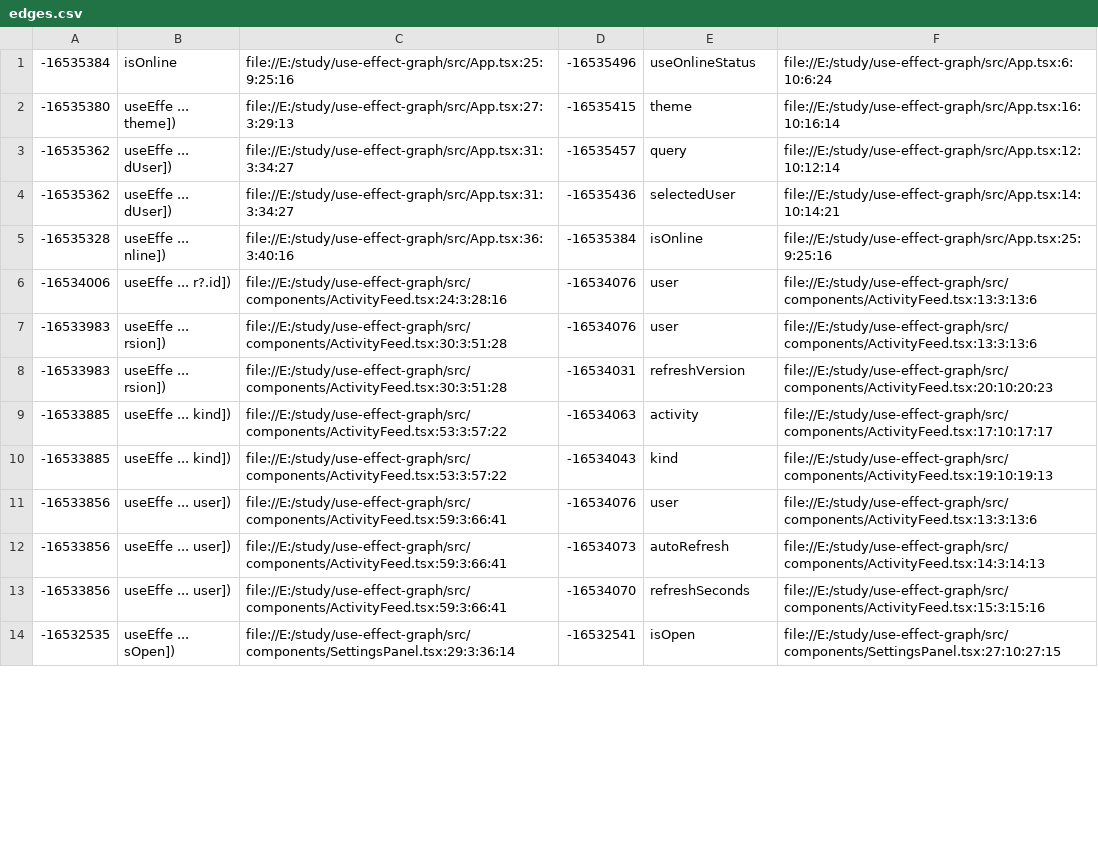
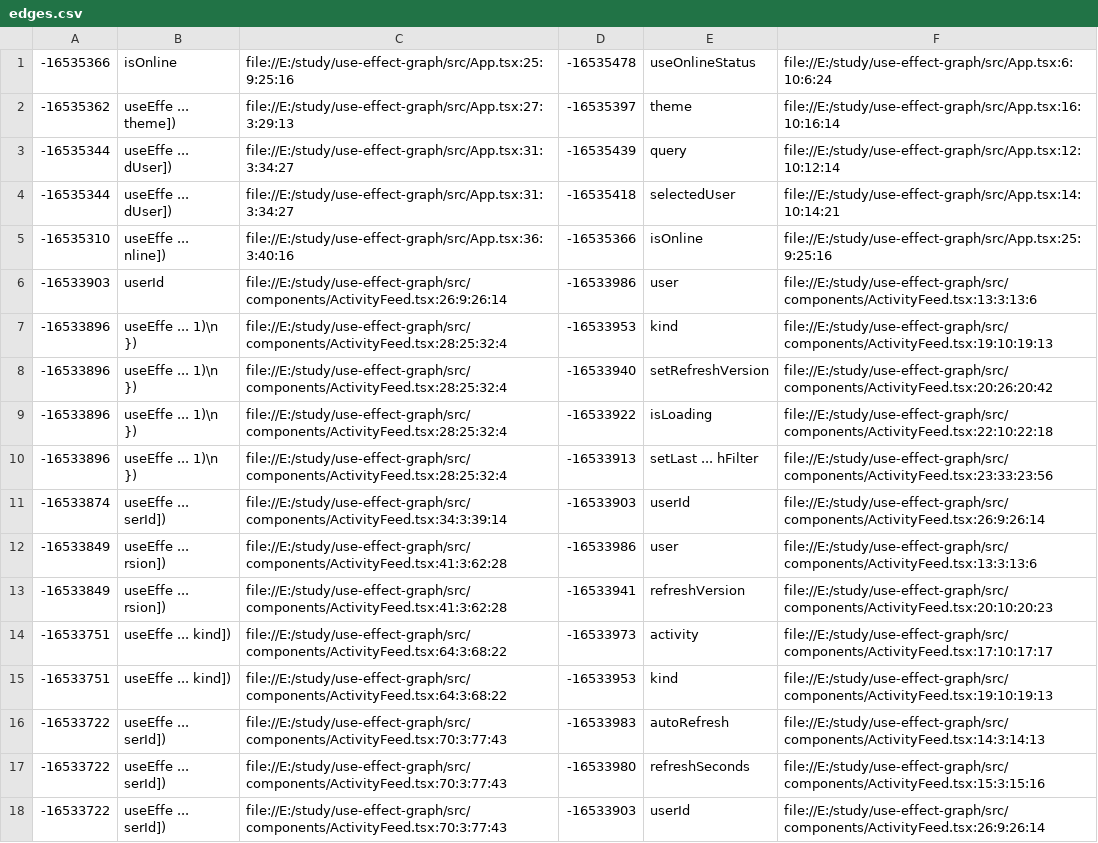
Before and after one commit to fav757/use-effect-graph, a CSV file: codeql-graph/edges.csv, drawn as a sheet; only a part is shown; removed rows and columns are numbered as before the commit, all else as after; the diff covers the shown part only; the diff names each change by its address in the sheet, - before the commit and + after, or states it on an @@ line.

Commit message:
add useEffectEvent and useStableCallback

```diff
--- a/codeql-graph/edges.csv
+++ b/codeql-graph/edges.csv
-A1: -16535384
+A1: -16535366
-D1: -16535496
+D1: -16535478
-A2: -16535380
+A2: -16535362
-D2: -16535415
+D2: -16535397
-A3:A4: -16535362
+A3:A4: -16535344
-D3: -16535457
+D3: -16535439
-D4: -16535436
+D4: -16535418
-A5: -16535328
+A5: -16535310
-D5: -16535384
+D5: -16535366
-row 6: -16534006 | useEffe ... r?.id]) | file://E:/study/use-effect-graph/src/components/ActivityFeed.tsx:24:3:28:16 | -16534076 | user | file://E:/study/use-effect-graph/src/components/ActivityFeed.tsx:13:3:13:6
+row 6: -16533903 | userId | file://E:/study/use-effect-graph/src/components/ActivityFeed.tsx:26:9:26:14 | -16533986 | user | file://E:/study/use-effect-graph/src/components/ActivityFeed.tsx:13:3:13:6
+row 7: -16533896 | useEffe ... 1)\n }) | file://E:/study/use-effect-graph/src/components/ActivityFeed.tsx:28:25:32:4 | -16533953 | kind | file://E:/study/use-effect-graph/src/components/ActivityFeed.tsx:19:10:19:13
+row 8: -16533896 | useEffe ... 1)\n }) | file://E:/study/use-effect-graph/src/components/ActivityFeed.tsx:28:25:32:4 | -16533940 | setRefreshVersion | file://E:/study/use-effect-graph/src/components/ActivityFeed.tsx:20:26:20:42
+row 9: -16533896 | useEffe ... 1)\n }) | file://E:/study/use-effect-graph/src/components/ActivityFeed.tsx:28:25:32:4 | -16533922 | isLoading | file://E:/study/use-effect-graph/src/components/ActivityFeed.tsx:22:10:22:18
+row 10: -16533896 | useEffe ... 1)\n }) | file://E:/study/use-effect-graph/src/components/ActivityFeed.tsx:28:25:32:4 | -16533913 | setLast ... hFilter | file://E:/study/use-effect-graph/src/components/ActivityFeed.tsx:23:33:23:56
+row 11: -16533874 | useEffe ... serId]) | file://E:/study/use-effect-graph/src/components/ActivityFeed.tsx:34:3:39:14 | -16533903 | userId | file://E:/study/use-effect-graph/src/components/ActivityFeed.tsx:26:9:26:14
-A12:A13: -16533983
+A12:A13: -16533849
-C12:C13: file://E:/study/use-effect-graph/src/components/ActivityFeed.tsx:30:3:51:28
+C12:C13: file://E:/study/use-effect-graph/src/components/ActivityFeed.tsx:41:3:62:28
-D12: -16534076
+D12: -16533986
-D13: -16534031
+D13: -16533941
-A14:A15: -16533885
+A14:A15: -16533751
-C14:C15: file://E:/study/use-effect-graph/src/components/ActivityFeed.tsx:53:3:57:22
+C14:C15: file://E:/study/use-effect-graph/src/components/ActivityFeed.tsx:64:3:68:22
-D14: -16534063
+D14: -16533973
-D15: -16534043
+D15: -16533953
-row 11: -16533856 | useEffe ... user]) | file://E:/study/use-effect-graph/src/components/ActivityFeed.tsx:59:3:66:41 | -16534076 | user | file://E:/study/use-effect-graph/src/components/ActivityFeed.tsx:13:3:13:6
-A16:A17: -16533856
+A16:A17: -16533722
-B16:B17: useEffe ... user])
+B16:B17: useEffe ... serId])
-C16:C17: file://E:/study/use-effect-graph/src/components/ActivityFeed.tsx:59:3:66:41
+C16:C17: file://E:/study/use-effect-graph/src/components/ActivityFeed.tsx:70:3:77:43
-D16: -16534073
+D16: -16533983
-D17: -16534070
+D17: -16533980
-row 14: -16532535 | useEffe ... sOpen]) | file://E:/study/use-effect-graph/src/components/SettingsPanel.tsx:29:3:36:14 | -16532541 | isOpen | file://E:/study/use-effect-graph/src/components/SettingsPanel.tsx:27:10:27:15
+row 18: -16533722 | useEffe ... serId]) | file://E:/study/use-effect-graph/src/components/ActivityFeed.tsx:70:3:77:43 | -16533903 | userId | file://E:/study/use-effect-graph/src/components/ActivityFeed.tsx:26:9:26:14
```
Also changed, not shown: 5 added rows and 22 edited cells elsewhere in this file, 12 other files.
